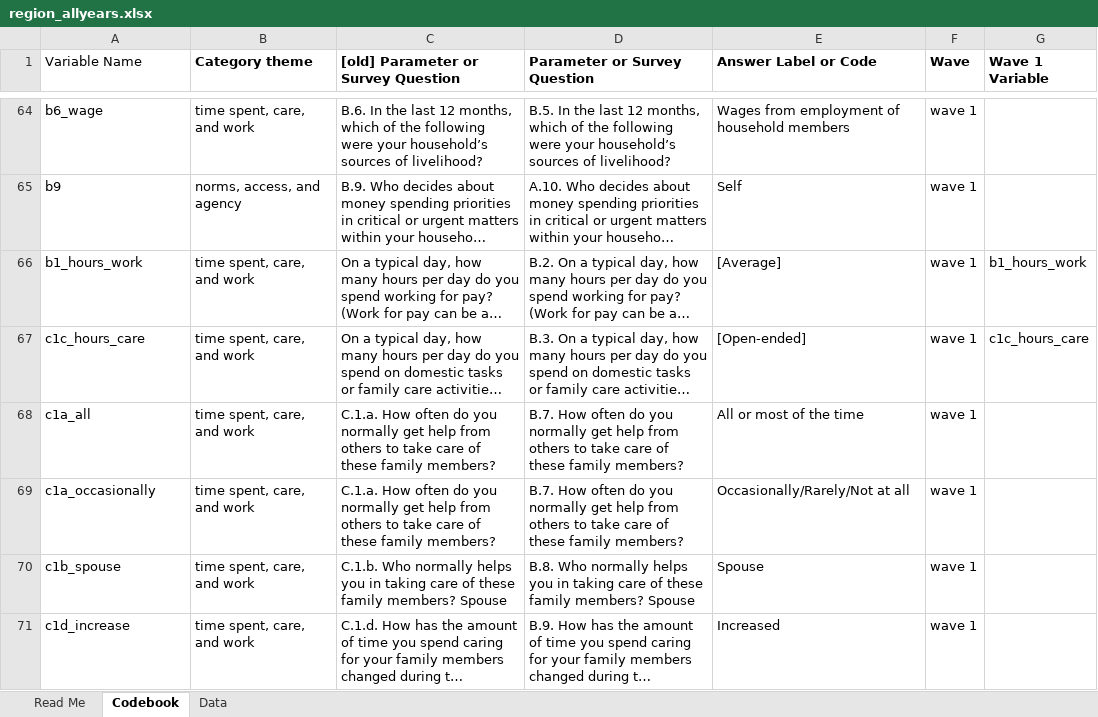
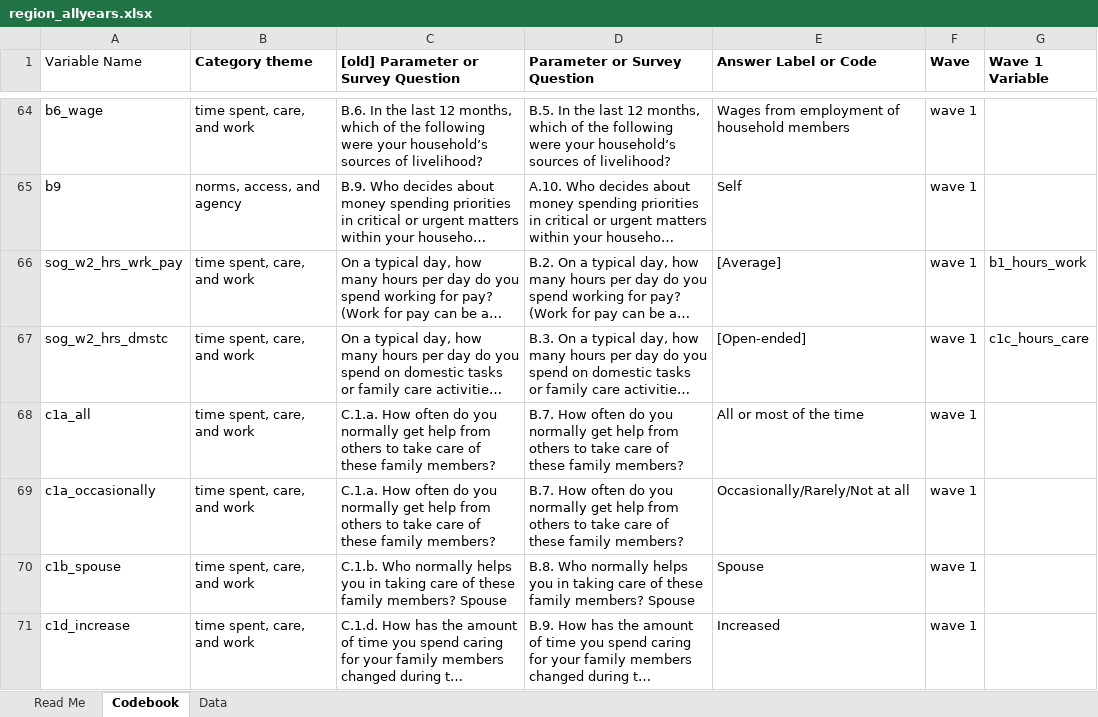
Before and after one commit to RealKintaro/Gender_Equality_At_Home_Dashboard_app, an Excel workbook: datasets/region_allyears.xlsx, sheet Codebook, drawn as a sheet; only a part is shown, gaps mark what is left out; long unchanged cells end in …; values as stored, in another font and other column widths than the file's, no borders; charts and pictures not drawn; the diff names each change by its address in the sheet, - before the commit and + after, or states it on an @@ line.

```diff
--- a/datasets/region_allyears.xlsx (sheet Codebook)
+++ b/datasets/region_allyears.xlsx (sheet Codebook)
-A66 (Variable Name): b1_hours_work
+A66 (Variable Name): sog_w2_hrs_wrk_pay
-A67 (Variable Name): c1c_hours_care
+A67 (Variable Name): sog_w2_hrs_dmstc
```
Also changed, not shown: charts or pictures, 3 other files.
